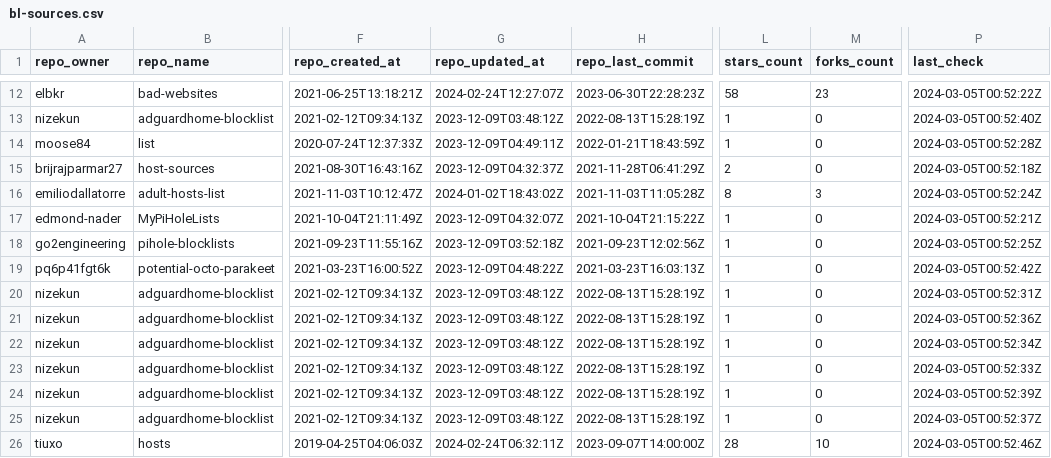
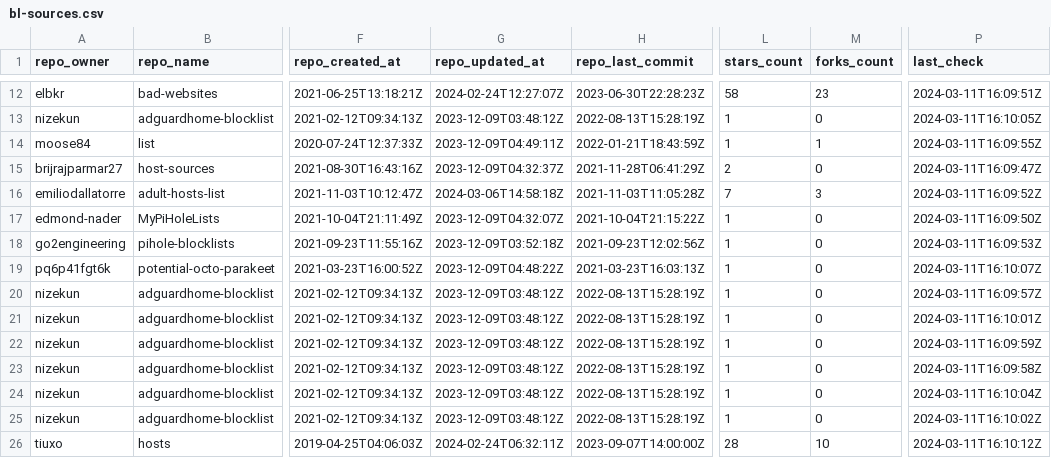
Before and after one commit to Bon-Appetit/porn-domains, a CSV file: bl-sources.csv, drawn as a sheet; only a part is shown, gaps mark what is left out; the diff covers the shown part only; the diff names each change by its address in the sheet, - before the commit and + after, or states it on an @@ line.

```diff
--- a/bl-sources.csv
+++ b/bl-sources.csv
-P12 (last_check): 2024-03-05T00:52:22Z
+P12 (last_check): 2024-03-11T16:09:51Z
-P13 (last_check): 2024-03-05T00:52:40Z
+P13 (last_check): 2024-03-11T16:10:05Z
-M14 (forks_count): 0
+M14 (forks_count): 1
-P14 (last_check): 2024-03-05T00:52:28Z
+P14 (last_check): 2024-03-11T16:09:55Z
-P15 (last_check): 2024-03-05T00:52:18Z
+P15 (last_check): 2024-03-11T16:09:47Z
-G16 (repo_updated_at): 2024-01-02T18:43:02Z
+G16 (repo_updated_at): 2024-03-06T14:58:18Z
-L16 (stars_count): 8
+L16 (stars_count): 7
-P16 (last_check): 2024-03-05T00:52:24Z
+P16 (last_check): 2024-03-11T16:09:52Z
-P17 (last_check): 2024-03-05T00:52:21Z
+P17 (last_check): 2024-03-11T16:09:50Z
-P18 (last_check): 2024-03-05T00:52:25Z
+P18 (last_check): 2024-03-11T16:09:53Z
-P19 (last_check): 2024-03-05T00:52:42Z
+P19 (last_check): 2024-03-11T16:10:07Z
-P20 (last_check): 2024-03-05T00:52:31Z
+P20 (last_check): 2024-03-11T16:09:57Z
-P21 (last_check): 2024-03-05T00:52:36Z
+P21 (last_check): 2024-03-11T16:10:01Z
-P22 (last_check): 2024-03-05T00:52:34Z
+P22 (last_check): 2024-03-11T16:09:59Z
-P23 (last_check): 2024-03-05T00:52:33Z
+P23 (last_check): 2024-03-11T16:09:58Z
-P24 (last_check): 2024-03-05T00:52:39Z
+P24 (last_check): 2024-03-11T16:10:04Z
-P25 (last_check): 2024-03-05T00:52:37Z
+P25 (last_check): 2024-03-11T16:10:02Z
-P26 (last_check): 2024-03-05T00:52:46Z
+P26 (last_check): 2024-03-11T16:10:12Z
```
Also changed, not shown: 32 edited cells elsewhere in this file.
